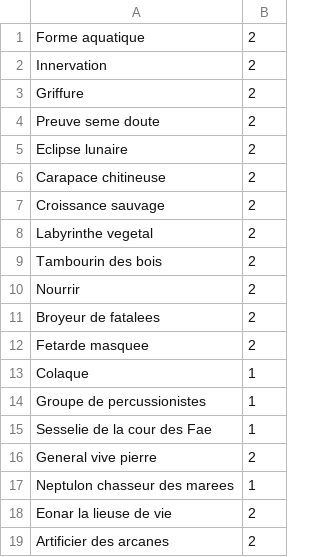
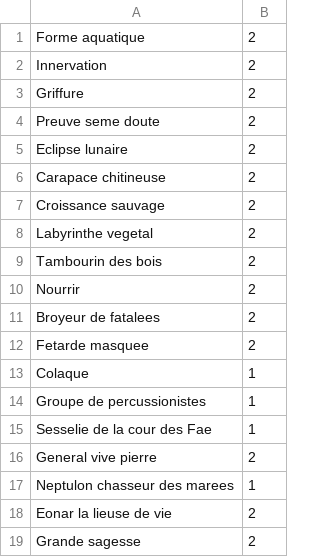
Before and after one commit to KamionBen/Frenchstone, a CSV file: decks/big_druid.csv, drawn as a sheet.

```diff
--- a/decks/big_druid.csv
+++ b/decks/big_druid.csv
@@ -18,2 +18,2 @@ Neptulon chasseur des marees;1
 Eonar la lieuse de vie;2
-Artificier des arcanes;2
+Grande sagesse;2
```
Also changed, not shown: 6 other files.
